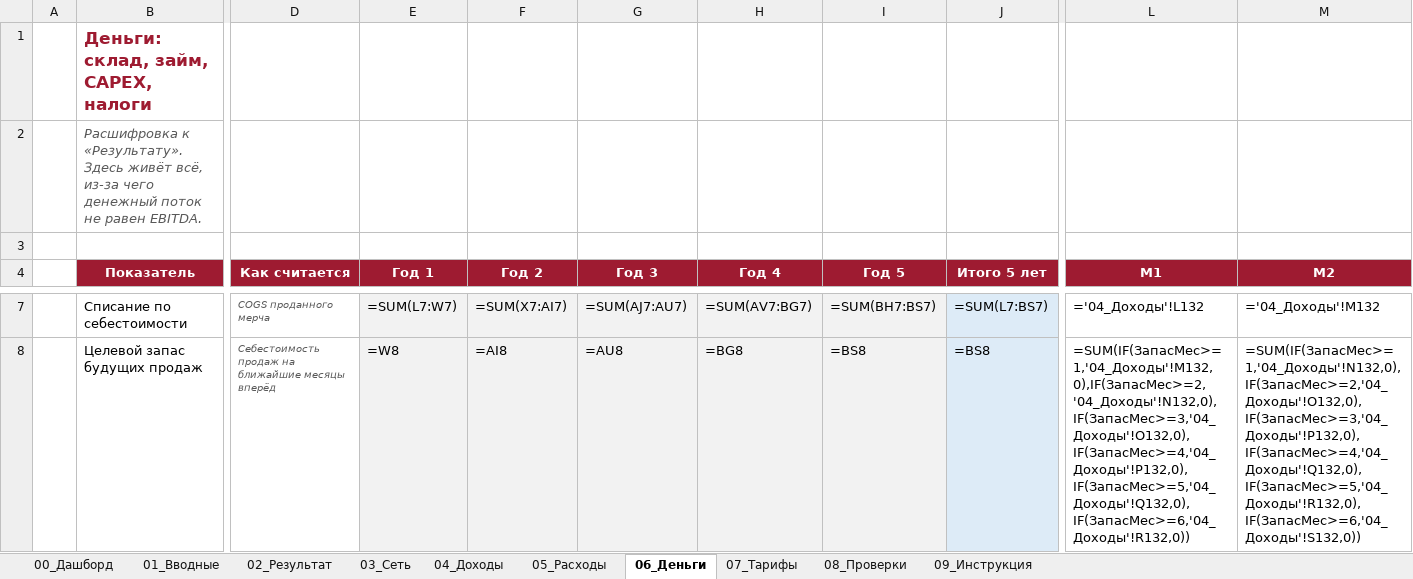
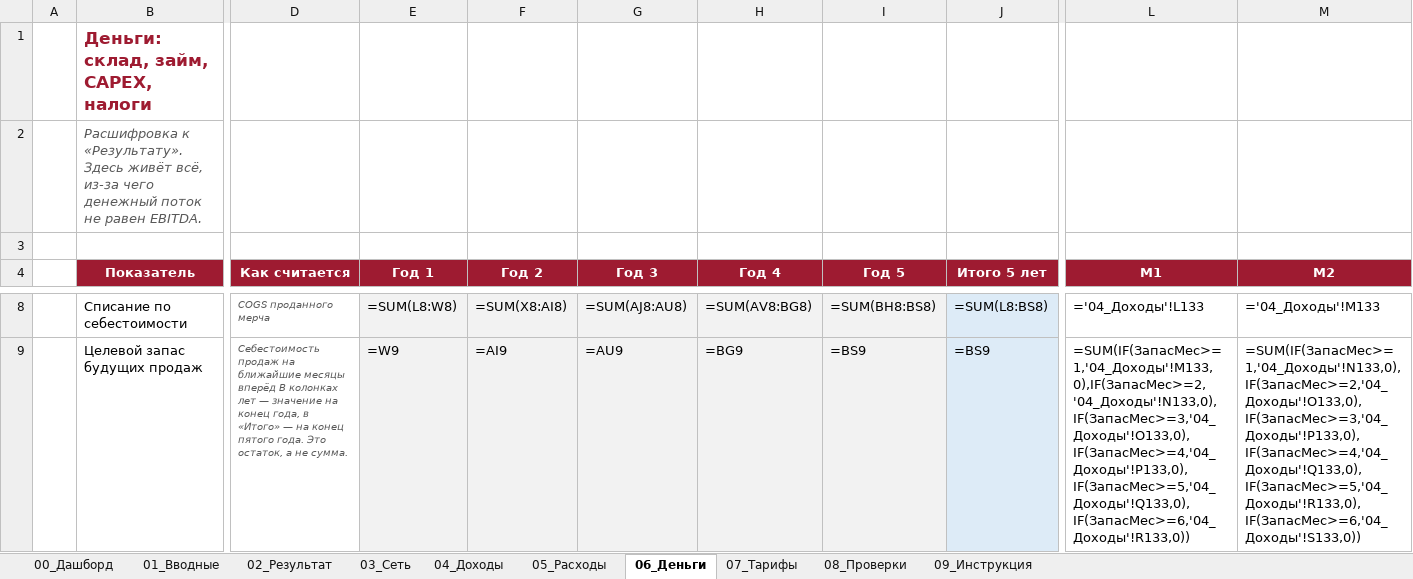
Before and after one commit to vsalenko2026/Spartak, an Excel workbook: model/Spartak_V9_0.xlsx, sheet 06_Деньги, drawn as a sheet; only a part is shown, gaps mark what is left out; values as stored, in another font and other column widths than the file's, no borders; formulas without a stored value are shown as written; addresses are those after the commit; the diff covers the shown part only; the diff names each change by its address in the sheet, - before the commit and + after, or states it on an @@ line.

```diff
--- a/model/Spartak_V9_0.xlsx (sheet 06_Деньги)
+++ b/model/Spartak_V9_0.xlsx (sheet 06_Деньги)
+B4:B5 merged
+D4:D5 merged
+E4:E5 merged
+F4:F5 merged
+G4:G5 merged
+H4:H5 merged
+I4:I5 merged
+J4:J5 merged
-E8 (Год 1): =SUM(L7:W7)
+E8 (Год 1): =SUM(L8:W8)
-F8 (Год 2): =SUM(X7:AI7)
+F8 (Год 2): =SUM(X8:AI8)
-G8 (Год 3): =SUM(AJ7:AU7)
+G8 (Год 3): =SUM(AJ8:AU8)
-H8 (Год 4): =SUM(AV7:BG7)
+H8 (Год 4): =SUM(AV8:BG8)
-I8 (Год 5): =SUM(BH7:BS7)
+I8 (Год 5): =SUM(BH8:BS8)
-J8 (Итого 5 лет): =SUM(L7:BS7)
+J8 (Итого 5 лет): =SUM(L8:BS8)
-L8 (М1): ='04_Доходы'!L132
+L8 (М1): ='04_Доходы'!L133
-M8 (М2): ='04_Доходы'!M132
+M8 (М2): ='04_Доходы'!M133
-D9 (Как считается): …месяцы вперёд
+D9 (Как считается): …месяцы вперёд В колонках лет — значение на конец года, в «Итого» — на конец пятого года. Это остаток, а не сумма.
-E9 (Год 1): =W8
+E9 (Год 1): =W9
-F9 (Год 2): =AI8
+F9 (Год 2): =AI9
-G9 (Год 3): =AU8
+G9 (Год 3): =AU9
-H9 (Год 4): =BG8
+H9 (Год 4): =BG9
-I9 (Год 5): =BS8
+I9 (Год 5): =BS9
-J9 (Итого 5 лет): =BS8
+J9 (Итого 5 лет): =BS9
-L9 (М1): =SUM(IF(ЗапасМес>=1,'04_Доходы'!M132,0),IF(ЗапасМес>=2,'04_Доходы'!N132,0),IF(ЗапасМес>=3,'04_Доходы'!O132,0),IF(ЗапасМес>=4,'04_Доходы'!P132,0),IF(ЗапасМес>=5,'04_Доходы'!Q132,0),IF(ЗапасМес>=6,'04_Доходы'!R132,0))
+L9 (М1): =SUM(IF(ЗапасМес>=1,'04_Доходы'!M133,0),IF(ЗапасМес>=2,'04_Доходы'!N133,0),IF(ЗапасМес>=3,'04_Доходы'!O133,0),IF(ЗапасМес>=4,'04_Доходы'!P133,0),IF(ЗапасМес>=5,'04_Доходы'!Q133,0),IF(ЗапасМес>=6,'04_Доходы'!R133,0))
-M9 (М2): =SUM(IF(ЗапасМес>=1,'04_Доходы'!N132,0),IF(ЗапасМес>=2,'04_Доходы'!O132,0),IF(ЗапасМес>=3,'04_Доходы'!P132,0),IF(ЗапасМес>=4,'04_Доходы'!Q132,0),IF(ЗапасМес>=5,'04_Доходы'!R132,0),IF(ЗапасМес>=6,'04_Доходы'!S132,0))
+M9 (М2): =SUM(IF(ЗапасМес>=1,'04_Доходы'!N133,0),IF(ЗапасМес>=2,'04_Доходы'!O133,0),IF(ЗапасМес>=3,'04_Доходы'!P133,0),IF(ЗапасМес>=4,'04_Доходы'!Q133,0),IF(ЗапасМес>=5,'04_Доходы'!R133,0),IF(ЗапасМес>=6,'04_Доходы'!S133,0))
```
Also changed, not shown: 1 added row, 1112 edited cells and merged cells elsewhere in this sheet, sheet 04_Доходы, sheet 02_Результат, sheet 03_Сеть, sheet 05_Расходы, sheet 00_Дашборд, sheet 08_Проверки, hidden cells, 4 other files.
